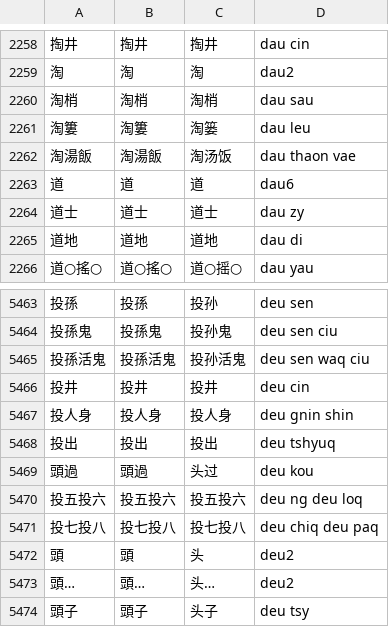
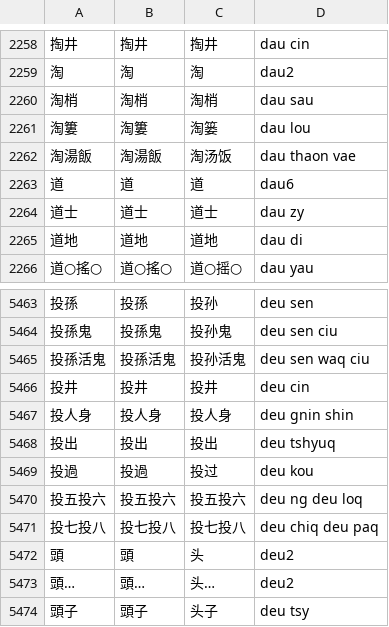
Before and after one commit to ionkaon/data, a TSV file: 《寧波方言詞典》詞條.tsv, drawn as a sheet; only a part is shown, gaps mark what is left out.

Commit message:
fix(湯版): 淘簍, 投過
* 淘簍/dau leu/->/dau lou/
* 頭過 -> 投過

```diff
--- a/《寧波方言詞典》詞條.tsv
+++ b/《寧波方言詞典》詞條.tsv
@@ -2260,3 +2260,3 @@
 淘梢	淘梢	淘梢	dau sau
-淘簍	淘簍	淘篓	dau leu
+淘簍	淘簍	淘篓	dau lou
 淘湯飯	淘湯飯	淘汤饭	dau thaon vae
@@ -5468,3 +5468,3 @@
 投出	投出	投出	deu tshyuq
-頭過	頭過	头过	deu kou
+投過	投過	投过	deu kou
 投五投六	投五投六	投五投六	deu ng deu loq
```
